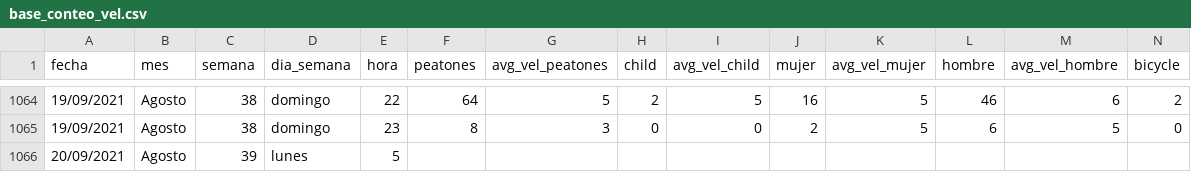
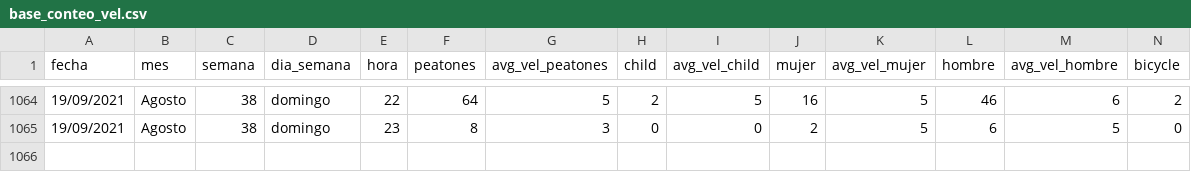
Before and after one commit to EdgarGtz/traficovial, a CSV file: assets/base_conteo_vel.csv, drawn as a sheet; only a part is shown, gaps mark what is left out; rows hold the shown columns only; the diff names each change by its address in the sheet, - before the commit and + after, or states it on an @@ line.

Commit message:
Filtro entre semana y corrección semanas

```diff
--- a/assets/base_conteo_vel.csv
+++ b/assets/base_conteo_vel.csv
-row 1066: 20/09/2021 | Agosto | 39 | lunes | 5
```
Also changed, not shown: 1 other file.
